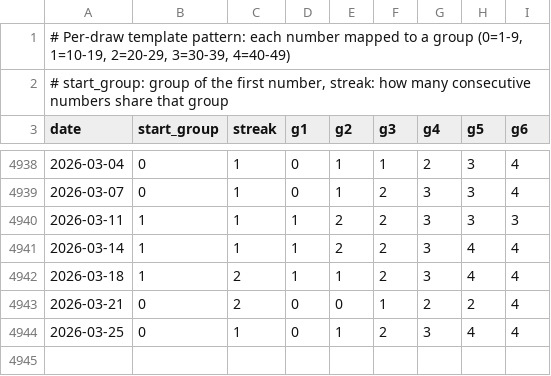
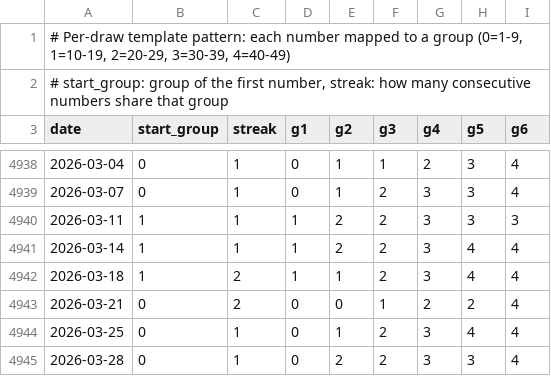
Before and after one commit to riasc/SELMA, a TSV file: collect/templates/occurrence.tsv, drawn as a sheet; only a part is shown, gaps mark what is left out; the diff names each change by its address in the sheet, - before the commit and + after, or states it on an @@ line.

```diff
--- a/collect/templates/occurrence.tsv
+++ b/collect/templates/occurrence.tsv
+row 4945: 2026-03-28 | 0 | 1 | 0 | 2 | 2 | 3 | 3 | 4
```
Also changed, not shown: collect/distance/frequency.tsv, collect/distance/occurrence.tsv, 17 other files.
